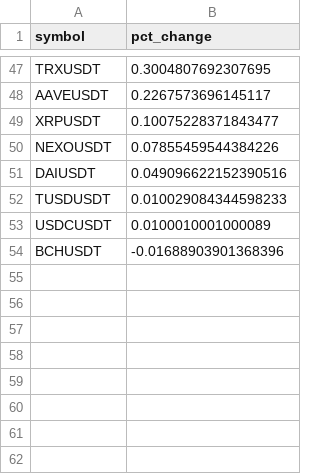
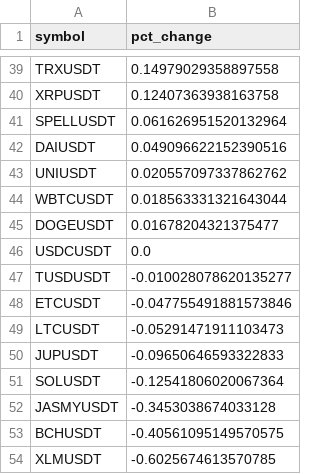
Before and after one commit to shirish201/crypto_high_volatility, a CSV file: top_df.csv, drawn as a sheet; only a part is shown, gaps mark what is left out; removed rows and columns are numbered as before the commit, all else as after; the diff covers the shown part only; the diff names each change by its address in the sheet, - before the commit and + after, or states it on an @@ line.

```diff
--- a/top_df.csv
+++ b/top_df.csv
-B39 (pct_change): 0.3004807692307695
+B39 (pct_change): 0.14979029358897558
-row 48: AAVEUSDT | 0.2267573696145117
-B40 (pct_change): 0.10075228371843477
+B40 (pct_change): 0.12407363938163758
-row 50: NEXOUSDT | 0.07855459544384226
+row 41: SPELLUSDT | 0.061626951520132964
-row 52: TUSDUSDT | 0.010029084344598233
+row 43: UNIUSDT | 0.020557097337862762
+row 44: WBTCUSDT | 0.018563331321643044
+row 45: DOGEUSDT | 0.01678204321375477
-B46 (pct_change): 0.0100010001000089
+B46 (pct_change): 0.0
+row 47: TUSDUSDT | -0.010028078620135277
+row 48: ETCUSDT | -0.047755491881573846
+row 49: LTCUSDT | -0.05291471911103473
+row 50: JUPUSDT | -0.09650646593322833
+row 51: SOLUSDT | -0.12541806020067364
+row 52: JASMYUSDT | -0.3453038674033128
-B53 (pct_change): -0.01688903901368396
+B53 (pct_change): -0.40561095149570575
+row 54: XLMUSDT | -0.6025674613570785
```
Also changed, not shown: 28 added rows, 36 removed rows and 9 edited cells elsewhere in this file.
